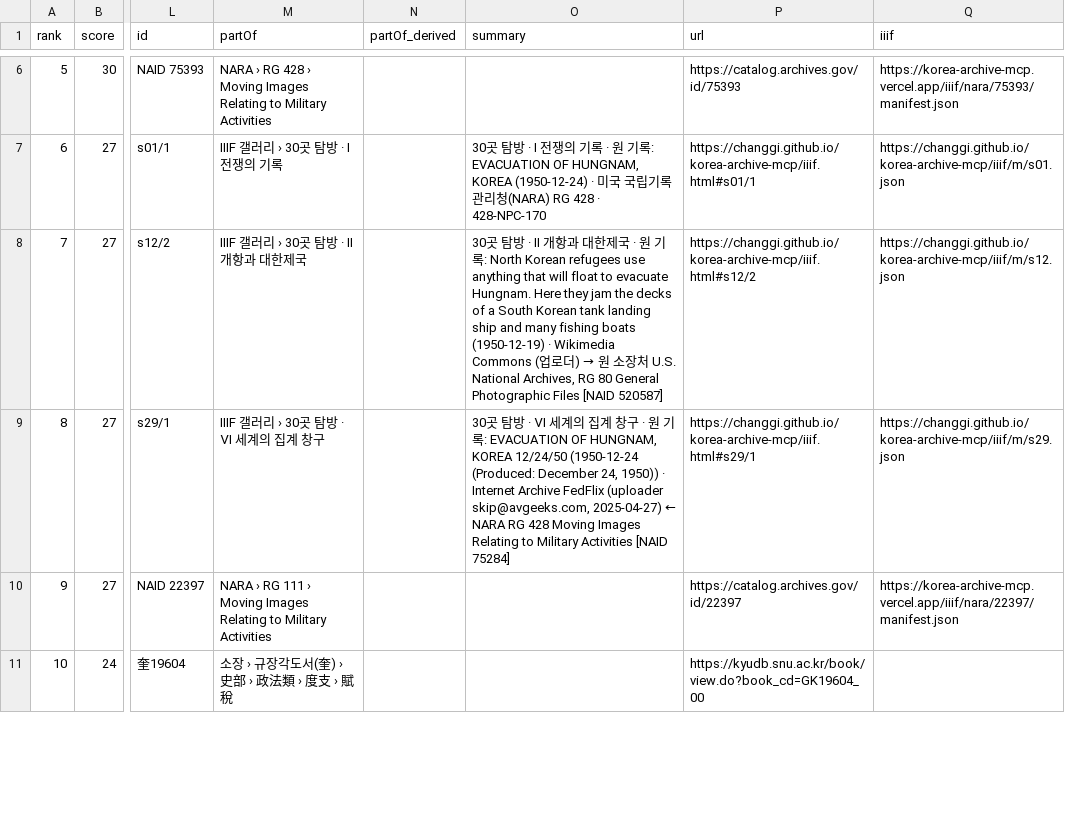
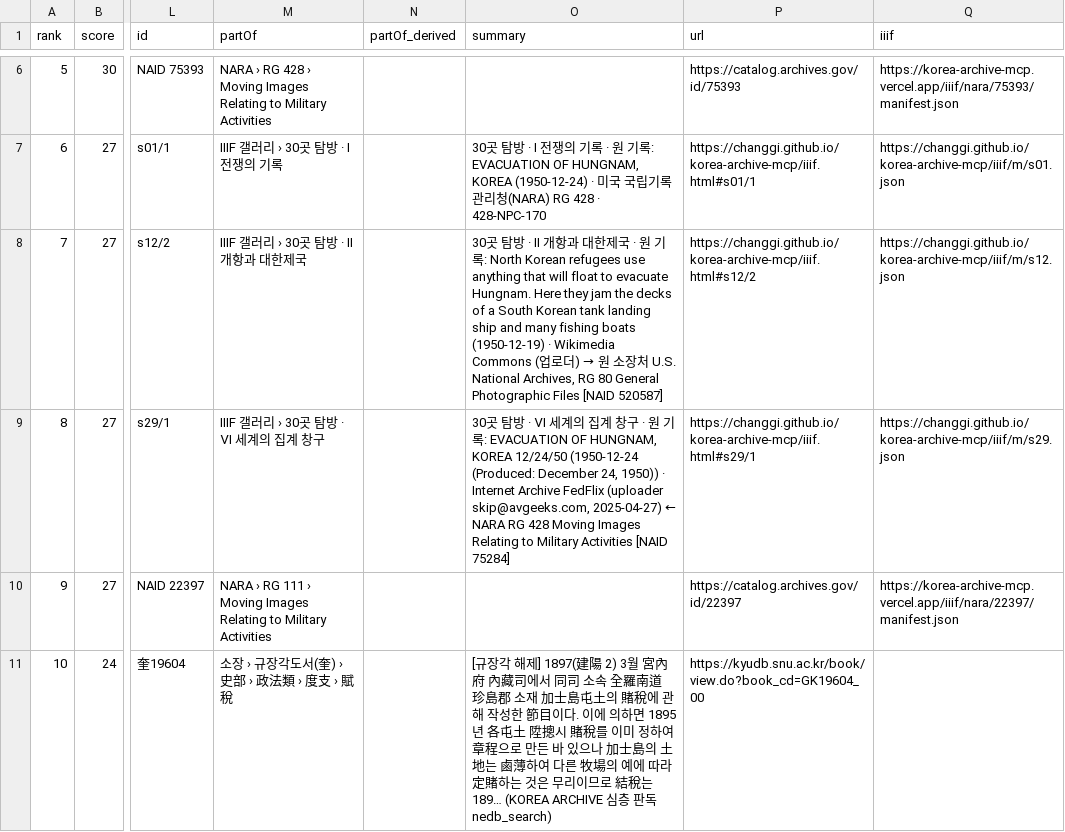
Before and after one commit to changgi/korea-archive-mcp, a CSV file: docs/data/popular.csv, drawn as a sheet; only a part is shown, gaps mark what is left out; the diff covers the shown part only; the diff names each change by its address in the sheet, - before the commit and + after, or states it on an @@ line.

```diff
--- a/docs/data/popular.csv
+++ b/docs/data/popular.csv
-O11 (summary): (empty)
+O11 (summary): [규장각 해제] 1897(建陽 2) 3월 宮內府 內藏司에서 同司 소속 全羅南道 珍島郡 소재 加士島屯土의 賭稅에 관해 작성한 節目이다. 이에 의하면 1895년 各屯土 陞摠시 賭稅를 이미 정하여 章程으로 만든 바 있으나 加士島의 土地는 鹵薄하여 다른 牧場의 예에 따라 定賭하는 것은 무리이므로 結稅는 189… (KOREA ARCHIVE 심층 판독 nedb_search)
```
Also changed, not shown: 3 edited cells elsewhere in this file, docs/data/discovered.csv, 26 other files.
